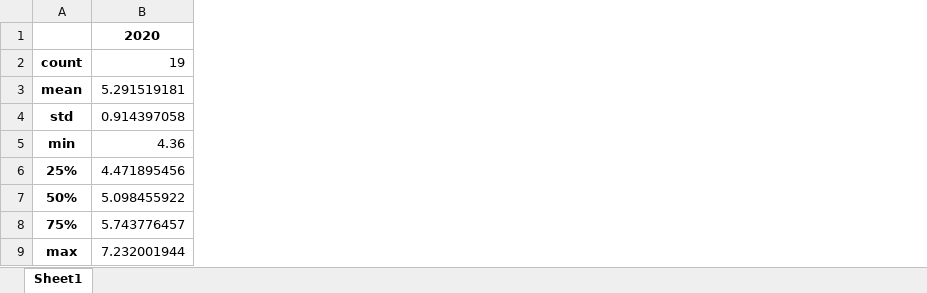
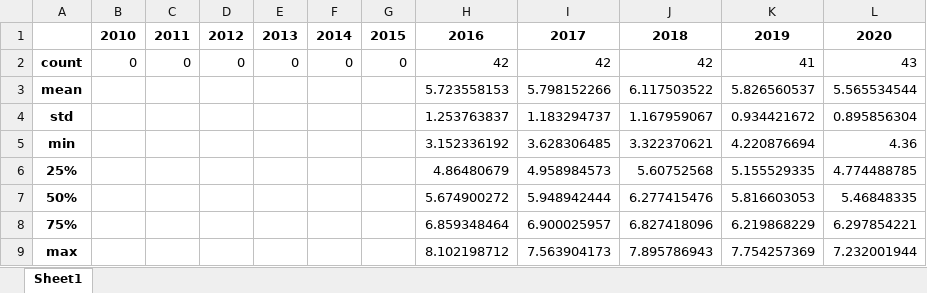
Before and after one commit to matozqui/Berries_Pricing, an Excel workbook: Spain/Results/summary_RASPBERRIES.xlsx, sheet Sheet1, drawn as a sheet; values as stored, in another font and other column widths than the file's, no borders; removed rows and columns are numbered as before the commit, all else as after; the diff names each change by its address in the sheet, - before the commit and + after, or states it on an @@ line.

```diff
--- a/Spain/Results/summary_RASPBERRIES.xlsx (sheet Sheet1)
+++ b/Spain/Results/summary_RASPBERRIES.xlsx (sheet Sheet1)
-column B, rows 1-9: 2020 | 19 | 5.291519181 | 0.914397058 | 4.36 | 4.471895456 | 5.098455922 | 5.743776457 | 7.232001944
+column B, rows 1-2: 2010 | 0
+column C, rows 1-2: 2011 | 0
+column D, rows 1-2: 2012 | 0
+column E, rows 1-2: 2013 | 0
+column F, rows 1-2: 2014 | 0
+column G, rows 1-2: 2015 | 0
+column H, rows 1-9: 2016 | 42 | 5.723558153 | 1.253763837 | 3.152336192 | 4.86480679 | 5.674900272 | 6.859348464 | 8.102198712
+column I, rows 1-9: 2017 | 42 | 5.798152266 | 1.183294737 | 3.628306485 | 4.958984573 | 5.948942444 | 6.900025957 | 7.563904173
+column J, rows 1-9: 2018 | 42 | 6.117503522 | 1.167959067 | 3.322370621 | 5.60752568 | 6.277415476 | 6.827418096 | 7.895786943
+column K, rows 1-9: 2019 | 41 | 5.826560537 | 0.934421672 | 4.220876694 | 5.155529335 | 5.816603053 | 6.219868229 | 7.754257369
+column L, rows 1-9: 2020 | 43 | 5.565534544 | 0.895856304 | 4.36 | 4.774488785 | 5.46848335 | 6.297854221 | 7.232001944
```
Also changed, not shown: Spain/Results/Price_ExcelBLUEBERRIES.xlsx, Spain/Results/Price_ExcelRASPBERRIES.xlsx, 4 other files.
